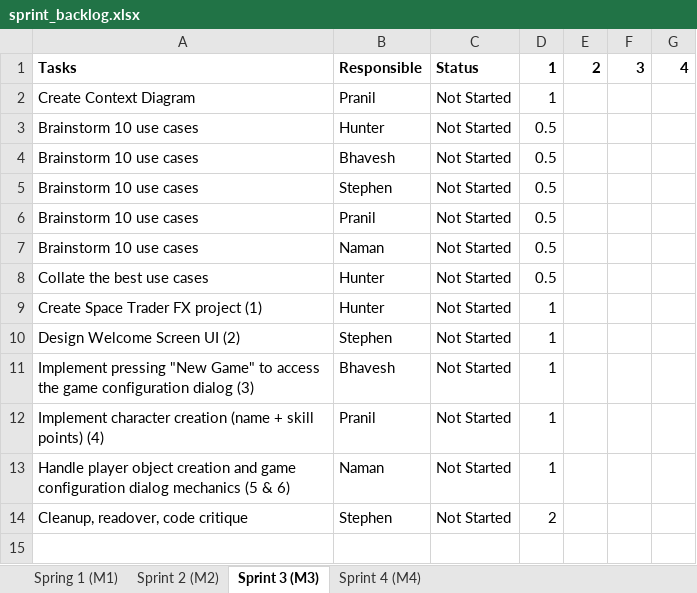
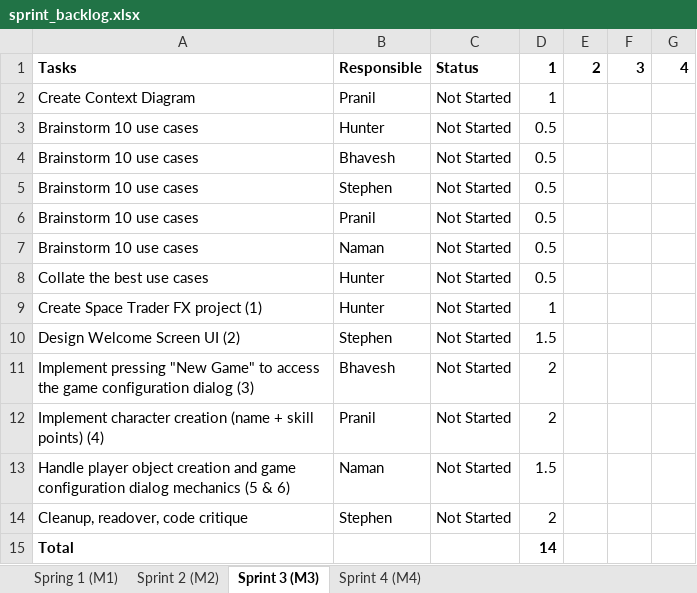
Before and after one commit to hrosenblume/SpaceTraders2340, an Excel workbook: admin/sprint_backlog.xlsx, sheet Sprint 3 (M3), drawn as a sheet; values as stored, in another font and other column widths than the file's, no borders; the diff names each change by its address in the sheet, - before the commit and + after, or states it on an @@ line.

Commit message:
Edited Sprint Backlog. Updated completion times and added totals.

```diff
--- a/admin/sprint_backlog.xlsx (sheet Sprint 3 (M3))
+++ b/admin/sprint_backlog.xlsx (sheet Sprint 3 (M3))
-D10: 1
+D10: 1.5
-D11:D12: 1
+D11:D12: 2
-D13: 1
+D13: 1.5
+row 15: Total |  |  | 14
```
Also changed, not shown: sheet Sprint 4 (M4), sheet Sprint 2 (M2), 1 other file.
